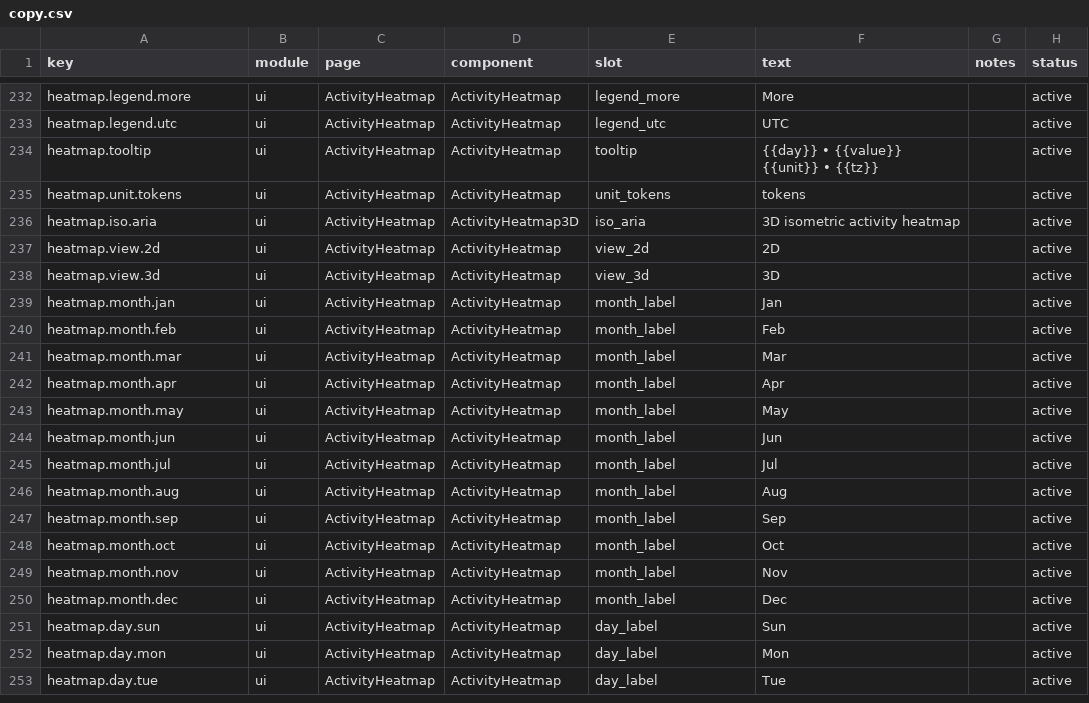
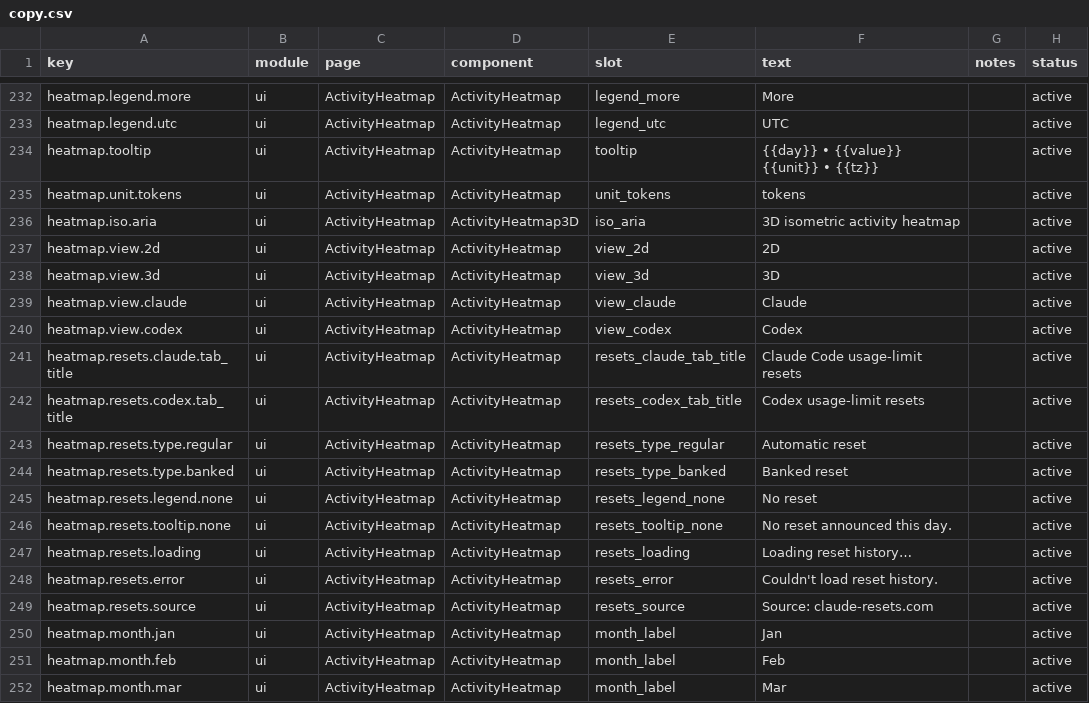
Before and after one commit to xiufengsun/TokenTracker, a CSV file: dashboard/src/content/copy.csv, drawn as a sheet; only a part is shown, gaps mark what is left out; the shorter side is filled out with more unchanged rows.

Commit message:
feat(dashboard): show Claude and Codex limit resets on the activity heatmap
Adds Claude and Codex tabs beside 2D/3D on the Activity Heatmap. Each
colours the year grid by the days the provider reset everyone's usage
limits: blue for automatic resets, amber for banked resets granted to
redeem later. Hovering a day lists the announcement and its scope.

Neither vendor's usage API exposes reset history, so the data comes from
the third-party tracker claude-resets.com, fetched from the browser
(CORS *) only once a reset tab is opened and cached for 30 minutes.

```diff
--- a/dashboard/src/content/copy.csv
+++ b/dashboard/src/content/copy.csv
@@ -238,2 +238,13 @@ heatmap.view.2d,ui,ActivityHeatmap,ActivityHeatmap,view_2d,"2D",,active
 heatmap.view.3d,ui,ActivityHeatmap,ActivityHeatmap,view_3d,"3D",,active
+heatmap.view.claude,ui,ActivityHeatmap,ActivityHeatmap,view_claude,"Claude",,active
+heatmap.view.codex,ui,ActivityHeatmap,ActivityHeatmap,view_codex,"Codex",,active
+heatmap.resets.claude.tab_title,ui,ActivityHeatmap,ActivityHeatmap,resets_claude_tab_title,"Claude Code usage-limit resets",,active
+heatmap.resets.codex.tab_title,ui,ActivityHeatmap,ActivityHeatmap,resets_codex_tab_title,"Codex usage-limit resets",,active
+heatmap.resets.type.regular,ui,ActivityHeatmap,ActivityHeatmap,resets_type_regular,"Automatic reset",,active
+heatmap.resets.type.banked,ui,ActivityHeatmap,ActivityHeatmap,resets_type_banked,"Banked reset",,active
+heatmap.resets.legend.none,ui,ActivityHeatmap,ActivityHeatmap,resets_legend_none,"No reset",,active
+heatmap.resets.tooltip.none,ui,ActivityHeatmap,ActivityHeatmap,resets_tooltip_none,"No reset announced this day.",,active
+heatmap.resets.loading,ui,ActivityHeatmap,ActivityHeatmap,resets_loading,"Loading reset history…",,active
+heatmap.resets.error,ui,ActivityHeatmap,ActivityHeatmap,resets_error,"Couldn't load reset history.",,active
+heatmap.resets.source,ui,ActivityHeatmap,ActivityHeatmap,resets_source,"Source: claude-resets.com",,active
 heatmap.month.jan,ui,ActivityHeatmap,ActivityHeatmap,month_label,"Jan",,active
```
Also changed, not shown: 13 other files.
